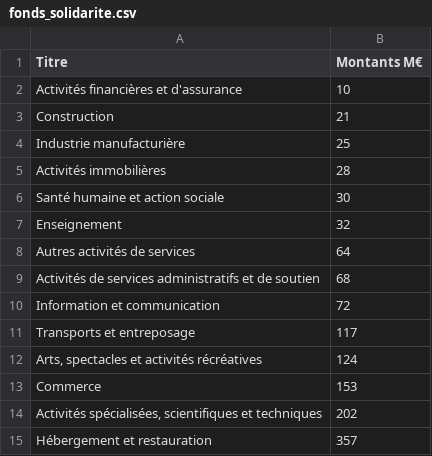
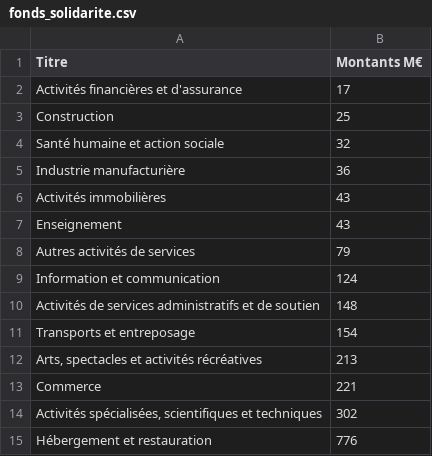
Before and after one commit to Atelier-parisien-d-urbanisme/Observatoire-economie-paris, a CSV file: 6_Aides_et_mesures_de_soutien/6_1_Fonds_solidarite/fonds_solidarite.csv, drawn as a sheet.

Commit message:
Update fonds_solidarite.csv

```diff
--- a/6_Aides_et_mesures_de_soutien/6_1_Fonds_solidarite/fonds_solidarite.csv
+++ b/6_Aides_et_mesures_de_soutien/6_1_Fonds_solidarite/fonds_solidarite.csv
@@ -1,15 +1,15 @@
 Titre;Montants M€
-Activités financières et d'assurance;10
-Construction;21
-Industrie manufacturière;25
-Activités immobilières;28
-Santé humaine et action sociale;30
-Enseignement;32
-Autres activités de services;64
-Activités de services administratifs et de soutien;68
-Information et communication;72
-Transports et entreposage;117
-Arts, spectacles et activités récréatives;124
-Commerce;153
-Activités spécialisées, scientifiques et techniques;202
-Hébergement et restauration;357
+Activités financières et d'assurance;17
+Construction;25
+Santé humaine et action sociale;32
+Industrie manufacturière;36
+Activités immobilières;43
+Enseignement;43
+Autres activités de services;79
+Information et communication;124
+Activités de services administratifs et de soutien;148
+Transports et entreposage;154
+Arts, spectacles et activités récréatives;213
+Commerce;221
+Activités spécialisées, scientifiques et techniques;302
+Hébergement et restauration;776
```
